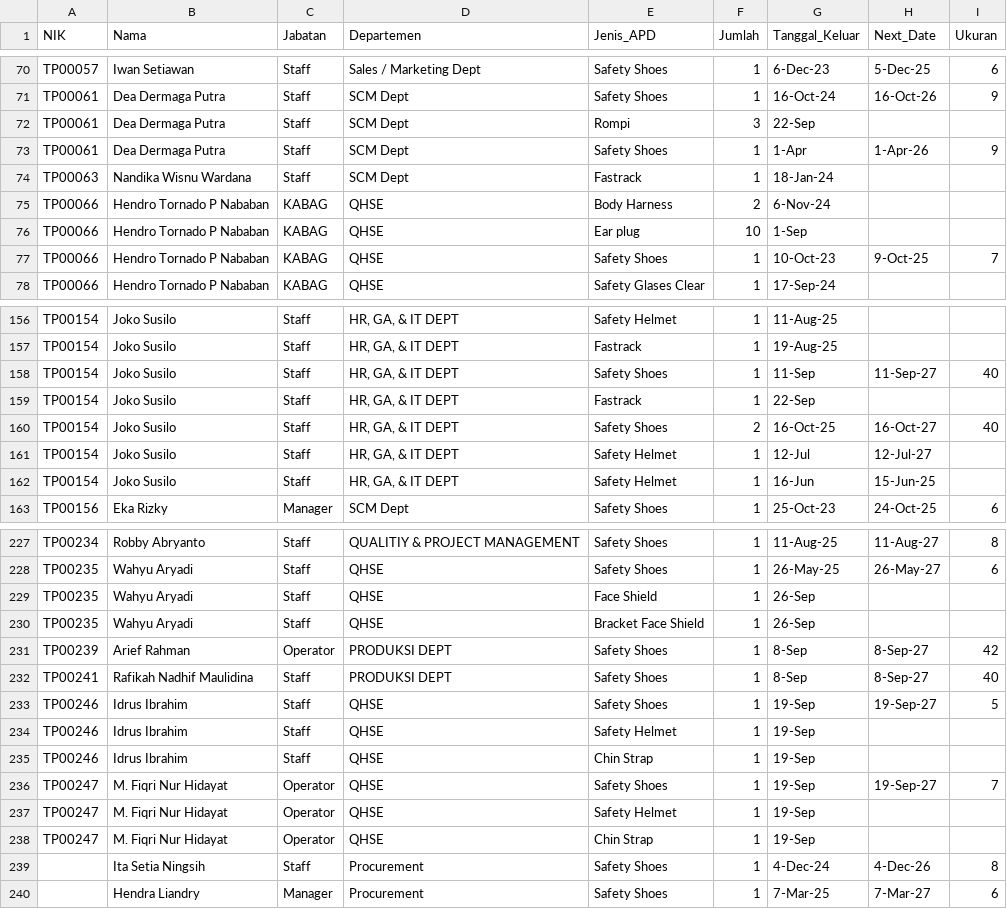
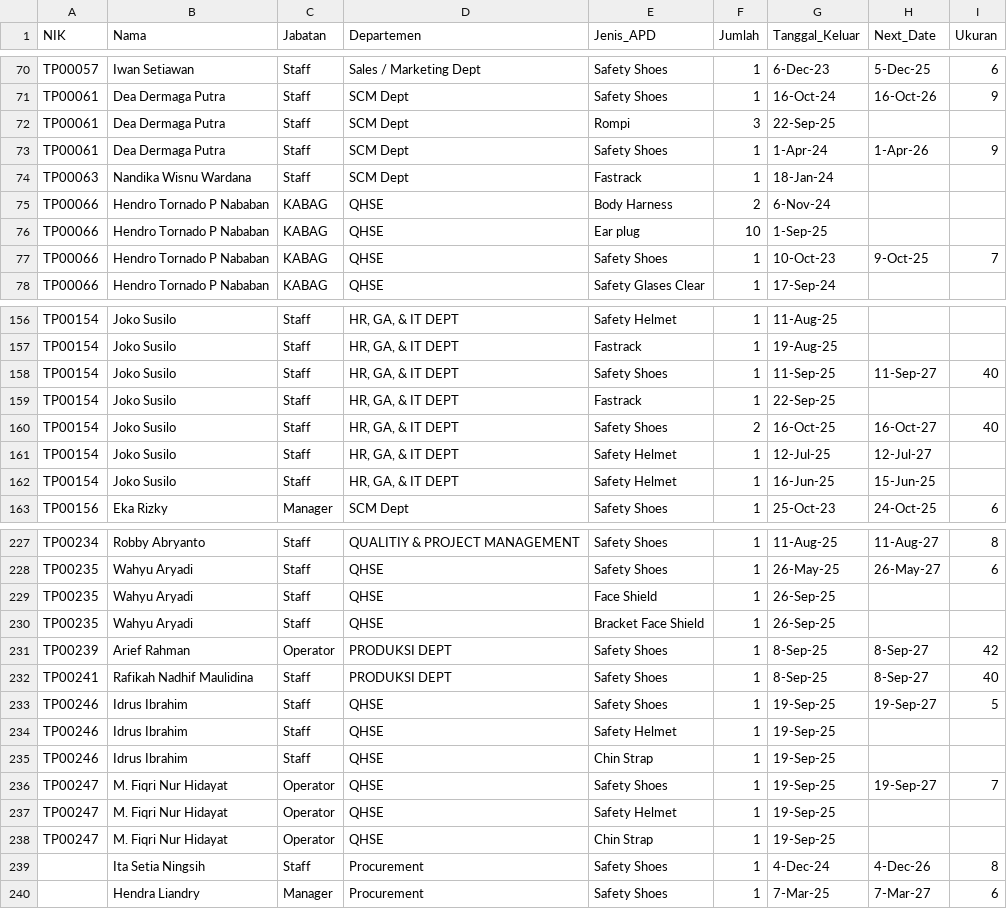
Before and after one commit to aryadiwahyu-crypto/ppe-tracking, a CSV file: apd_normalized.csv, drawn as a sheet; only a part is shown, gaps mark what is left out; the diff covers the shown part only.

Commit message:
Add files via upload

```diff
--- a/apd_normalized.csv
+++ b/apd_normalized.csv
@@ -71,7 +71,7 @@ TP00057,Iwan Setiawan,Staff,Sales / Marketing Dept,Safety Shoes,1,6-Dec-23,5-Dec
 TP00061,Dea Dermaga Putra,Staff,SCM Dept,Safety Shoes,1,16-Oct-24,16-Oct-26,9
-TP00061,Dea Dermaga Putra,Staff,SCM Dept,Rompi,3,22-Sep,,
-TP00061,Dea Dermaga Putra,Staff,SCM Dept,Safety Shoes,1,1-Apr,1-Apr-26,9
+TP00061,Dea Dermaga Putra,Staff,SCM Dept,Rompi,3,22-Sep-25,,
+TP00061,Dea Dermaga Putra,Staff,SCM Dept,Safety Shoes,1,1-Apr-24,1-Apr-26,9
 TP00063,Nandika Wisnu Wardana,Staff,SCM Dept,Fastrack,1,18-Jan-24,,
 TP00066,Hendro Tornado P Nababan,KABAG,QHSE,Body Harness,2,6-Nov-24,,
-TP00066,Hendro Tornado P Nababan,KABAG,QHSE,Ear plug,10,1-Sep,,
+TP00066,Hendro Tornado P Nababan,KABAG,QHSE,Ear plug,10,1-Sep-25,,
 TP00066,Hendro Tornado P Nababan,KABAG,QHSE,Safety Shoes,1,10-Oct-23,9-Oct-25,7
@@ -157,7 +157,7 @@ TP00154,Joko Susilo,Staff,"HR, GA, & IT DEPT",Safety Helmet,1,11-Aug-25,,
 TP00154,Joko Susilo,Staff,"HR, GA, & IT DEPT",Fastrack,1,19-Aug-25,,
-TP00154,Joko Susilo,Staff,"HR, GA, & IT DEPT",Safety Shoes,1,11-Sep,11-Sep-27,40
-TP00154,Joko Susilo,Staff,"HR, GA, & IT DEPT",Fastrack,1,22-Sep,,
+TP00154,Joko Susilo,Staff,"HR, GA, & IT DEPT",Safety Shoes,1,11-Sep-25,11-Sep-27,40
+TP00154,Joko Susilo,Staff,"HR, GA, & IT DEPT",Fastrack,1,22-Sep-25,,
 TP00154,Joko Susilo,Staff,"HR, GA, & IT DEPT",Safety Shoes,2,16-Oct-25,16-Oct-27,40
-TP00154,Joko Susilo,Staff,"HR, GA, & IT DEPT",Safety Helmet,1,12-Jul,12-Jul-27,
-TP00154,Joko Susilo,Staff,"HR, GA, & IT DEPT",Safety Helmet,1,16-Jun,15-Jun-25,
+TP00154,Joko Susilo,Staff,"HR, GA, & IT DEPT",Safety Helmet,1,12-Jul-25,12-Jul-27,
+TP00154,Joko Susilo,Staff,"HR, GA, & IT DEPT",Safety Helmet,1,16-Jun-25,15-Jun-25,
 TP00156,Eka Rizky,Manager,SCM Dept,Safety Shoes,1,25-Oct-23,24-Oct-25,6
@@ -228,12 +228,12 @@ TP00234,Robby Abryanto,Staff,QUALITIY & PROJECT MANAGEMENT,Safety Shoes,1,11-Aug
 TP00235,Wahyu Aryadi,Staff,QHSE,Safety Shoes,1,26-May-25,26-May-27,6
-TP00235,Wahyu Aryadi,Staff,QHSE,Face Shield,1,26-Sep,,
-TP00235,Wahyu Aryadi,Staff,QHSE,Bracket Face Shield,1,26-Sep,,
-TP00239,Arief Rahman,Operator,PRODUKSI DEPT,Safety Shoes,1,8-Sep,8-Sep-27,42
-TP00241,Rafikah Nadhif Maulidina,Staff,PRODUKSI DEPT,Safety Shoes,1,8-Sep,8-Sep-27,40
-TP00246,Idrus Ibrahim,Staff,QHSE,Safety Shoes,1,19-Sep,19-Sep-27,5
-TP00246,Idrus Ibrahim,Staff,QHSE,Safety Helmet,1,19-Sep,,
-TP00246,Idrus Ibrahim,Staff,QHSE,Chin Strap,1,19-Sep,,
-TP00247,M. Fiqri Nur Hidayat,Operator,QHSE,Safety Shoes,1,19-Sep,19-Sep-27,7
-TP00247,M. Fiqri Nur Hidayat,Operator,QHSE,Safety Helmet,1,19-Sep,,
-TP00247,M. Fiqri Nur Hidayat,Operator,QHSE,Chin Strap,1,19-Sep,,
+TP00235,Wahyu Aryadi,Staff,QHSE,Face Shield,1,26-Sep-25,,
+TP00235,Wahyu Aryadi,Staff,QHSE,Bracket Face Shield,1,26-Sep-25,,
+TP00239,Arief Rahman,Operator,PRODUKSI DEPT,Safety Shoes,1,8-Sep-25,8-Sep-27,42
+TP00241,Rafikah Nadhif Maulidina,Staff,PRODUKSI DEPT,Safety Shoes,1,8-Sep-25,8-Sep-27,40
+TP00246,Idrus Ibrahim,Staff,QHSE,Safety Shoes,1,19-Sep-25,19-Sep-27,5
+TP00246,Idrus Ibrahim,Staff,QHSE,Safety Helmet,1,19-Sep-25,,
+TP00246,Idrus Ibrahim,Staff,QHSE,Chin Strap,1,19-Sep-25,,
+TP00247,M. Fiqri Nur Hidayat,Operator,QHSE,Safety Shoes,1,19-Sep-25,19-Sep-27,7
+TP00247,M. Fiqri Nur Hidayat,Operator,QHSE,Safety Helmet,1,19-Sep-25,,
+TP00247,M. Fiqri Nur Hidayat,Operator,QHSE,Chin Strap,1,19-Sep-25,,
 ,Ita Setia Ningsih,Staff,Procurement,Safety Shoes,1,4-Dec-24,4-Dec-26,8
```
Also changed, not shown: 11 edited cells elsewhere in this file.
